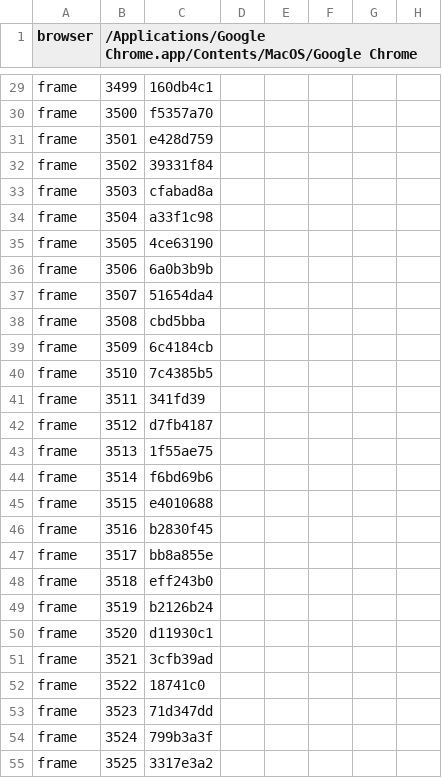
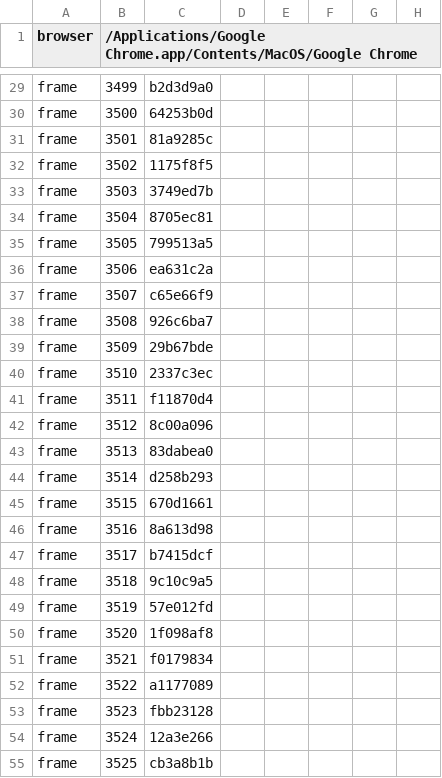
Before and after one commit to amigomarce/solve-or-boom, a TSV file: production/qa/evidence/grow-solve-or-boom/story.tsv, drawn as a sheet; only a part is shown, gaps mark what is left out; the diff covers the shown part only; the diff names each change by its address in the sheet, - before the commit and + after, or states it on an @@ line.

```diff
--- a/production/qa/evidence/grow-solve-or-boom/story.tsv
+++ b/production/qa/evidence/grow-solve-or-boom/story.tsv
-C29: 160db4c1
+C29: b2d3d9a0
-C30: f5357a70
+C30: 64253b0d
-C31: e428d759
+C31: 81a9285c
-C32: 39331f84
+C32: 1175f8f5
-C33: cfabad8a
+C33: 3749ed7b
-C34: a33f1c98
+C34: 8705ec81
-C35: 4ce63190
+C35: 799513a5
-C36: 6a0b3b9b
+C36: ea631c2a
-C37: 51654da4
+C37: c65e66f9
-C38: cbd5bba
+C38: 926c6ba7
-C39: 6c4184cb
+C39: 29b67bde
-C40: 7c4385b5
+C40: 2337c3ec
-C41: 341fd39
+C41: f11870d4
-C42: d7fb4187
+C42: 8c00a096
-C43: 1f55ae75
+C43: 83dabea0
-C44: f6bd69b6
+C44: d258b293
-C45: e4010688
+C45: 670d1661
-C46: b2830f45
+C46: 8a613d98
-C47: bb8a855e
+C47: b7415dcf
-C48: eff243b0
+C48: 9c10c9a5
-C49: b2126b24
+C49: 57e012fd
-C50: d11930c1
+C50: 1f098af8
-C51: 3cfb39ad
+C51: f0179834
-C52: 18741c0
+C52: a1177089
-C53: 71d347dd
+C53: fbb23128
-C54: 799b3a3f
+C54: 12a3e266
-C55: 3317e3a2
+C55: cb3a8b1b
```
Also changed, not shown: 121 edited cells elsewhere in this file, production/qa/evidence/grow-solve-or-boom/accepted.tsv, 7 other files.
